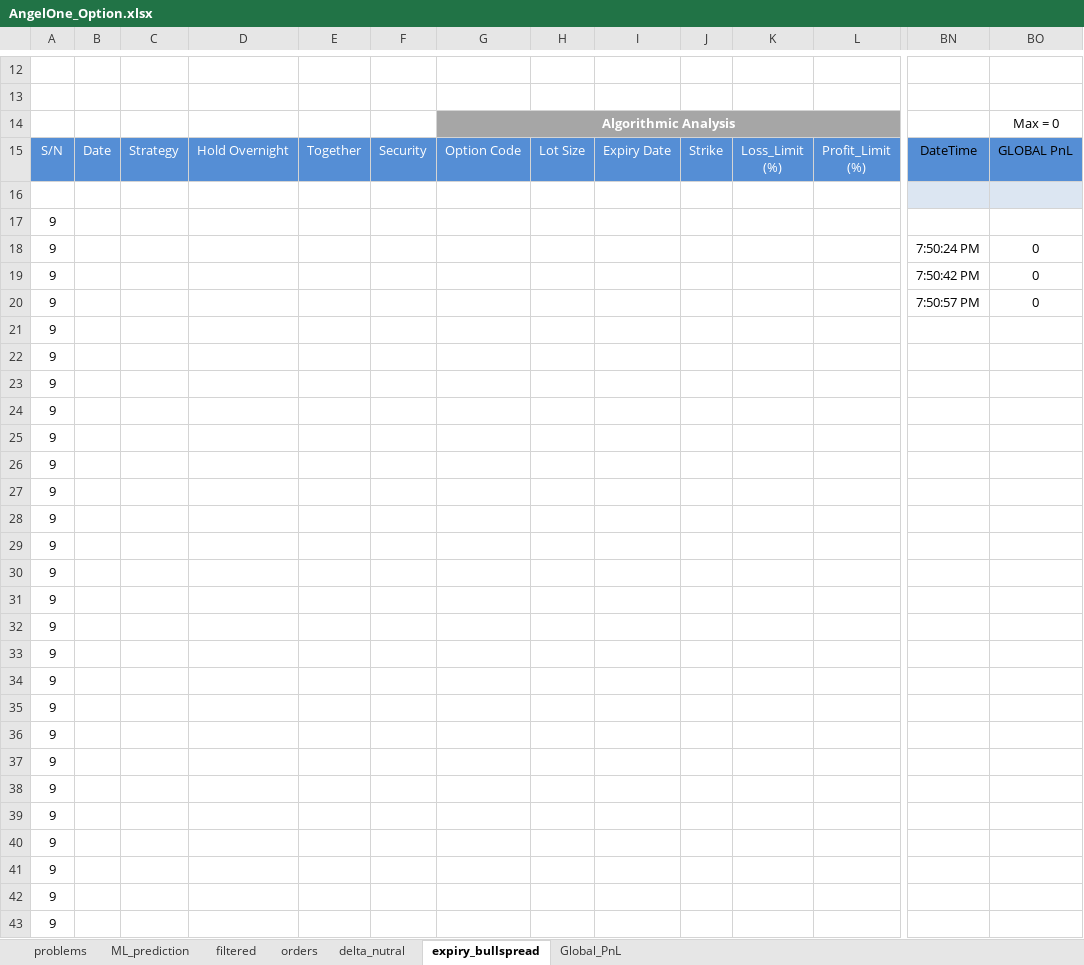
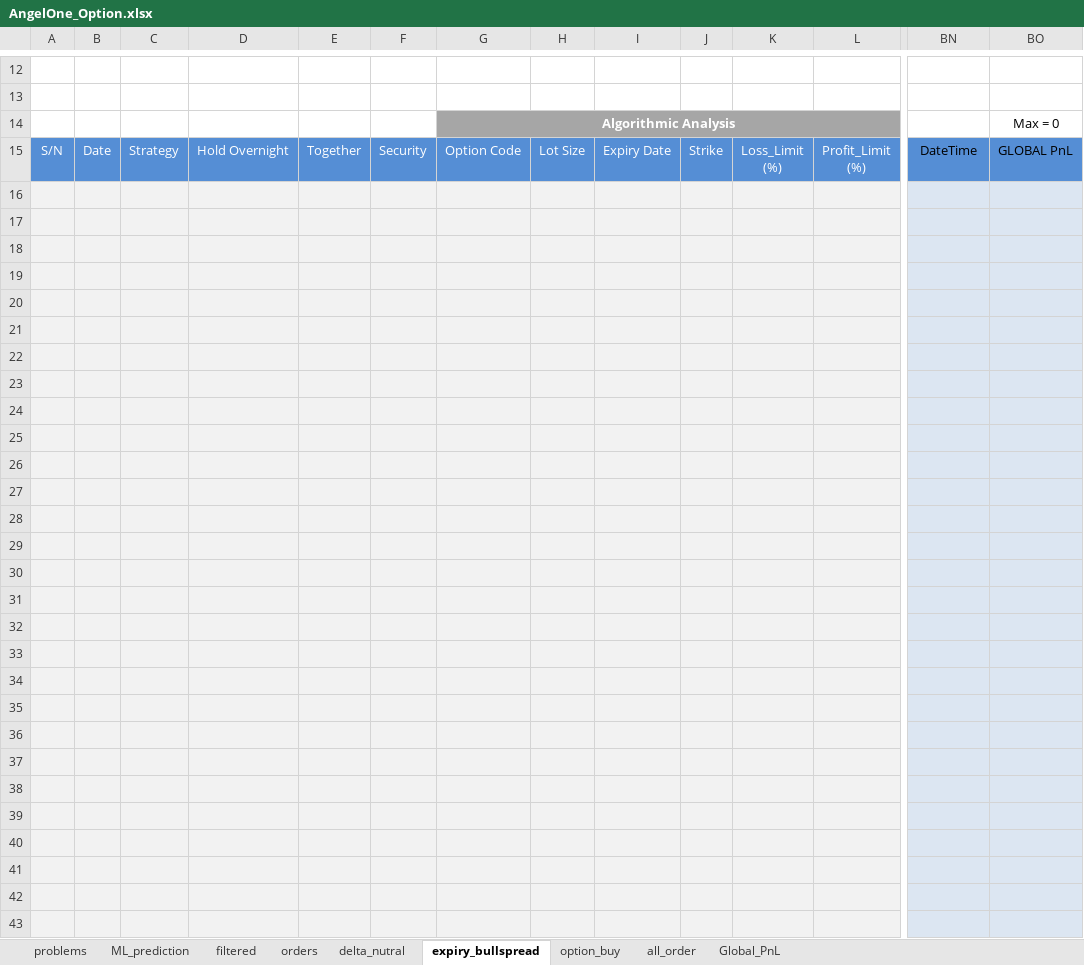
Before and after one commit to charanbirdi/option_buy_ML, an Excel workbook: AngelOne_Option.xlsx, sheet expiry_bullspread, drawn as a sheet; only a part is shown, gaps mark what is left out; values as stored, in another font and other column widths than the file's, no borders; charts and pictures and conditional formats not drawn; rows hold the shown columns only; the diff covers the shown part only; the diff names each change by its address in the sheet, - before the commit and + after, or states it on an @@ line.

```diff
--- a/AngelOne_Option.xlsx (sheet expiry_bullspread)
+++ b/AngelOne_Option.xlsx (sheet expiry_bullspread)
+sheet tab: option_buy
+sheet tab: all_order
-A16:L43 fill: none
+A16:L43 fill: #F2F2F2
-A17: 9
+A17: (empty)
-BN17:BO43 fill: none
+BN17:BO43 fill: #DCE6F2
-row 18: 9 |  |  |  |  |  |  |  |  |  |  |  | 7:50:24 PM | 0
+row 18: (empty)
-row 19: 9 |  |  |  |  |  |  |  |  |  |  |  | 7:50:42 PM | 0
+row 19: (empty)
-row 20: 9 |  |  |  |  |  |  |  |  |  |  |  | 7:50:57 PM | 0
+row 20: (empty)
-A21:A43: 9
+A21:A43: (empty)
```
Also changed, not shown: 156 added rows, 1 removed row, 26 edited cells and cell formats elsewhere in this sheet, sheet orders, sheet delta_nutral, sheet Global_PnL, sheet filtered, formulas that keep their value, charts or pictures, AngelOne_Option_BUY.xlsx, 19 other files.
